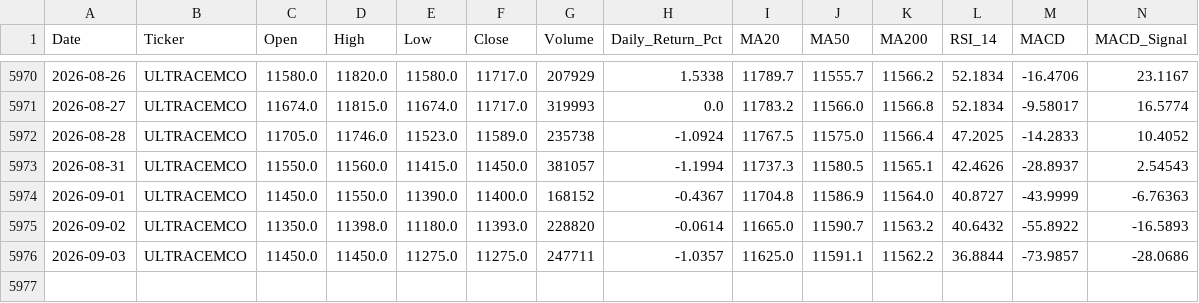
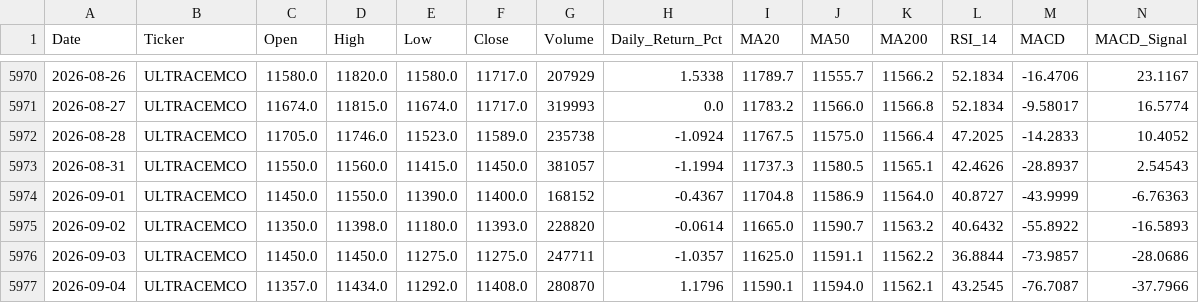
Before and after one commit to wimpypython/nifty-stock-intelligence, a CSV file: data/historical/ULTRACEMCO.csv, drawn as a sheet; only a part is shown, gaps mark what is left out; rows hold the shown columns only; the diff names each change by its address in the sheet, - before the commit and + after, or states it on an @@ line.

```diff
--- a/data/historical/ULTRACEMCO.csv
+++ b/data/historical/ULTRACEMCO.csv
+row 5977: 2026-09-04 | ULTRACEMCO | 11357.0 | 11434.0 | 11292.0 | 11408.0 | 280870 | 1.1796 | 11590.1 | 11594.0 | 11562.1 | 43.2545 | -76.7087 | -37.7966
```
Also changed, not shown: data/historical/BAJAJFINSV.csv, data/historical/GRASIM.csv, 12 other files.
